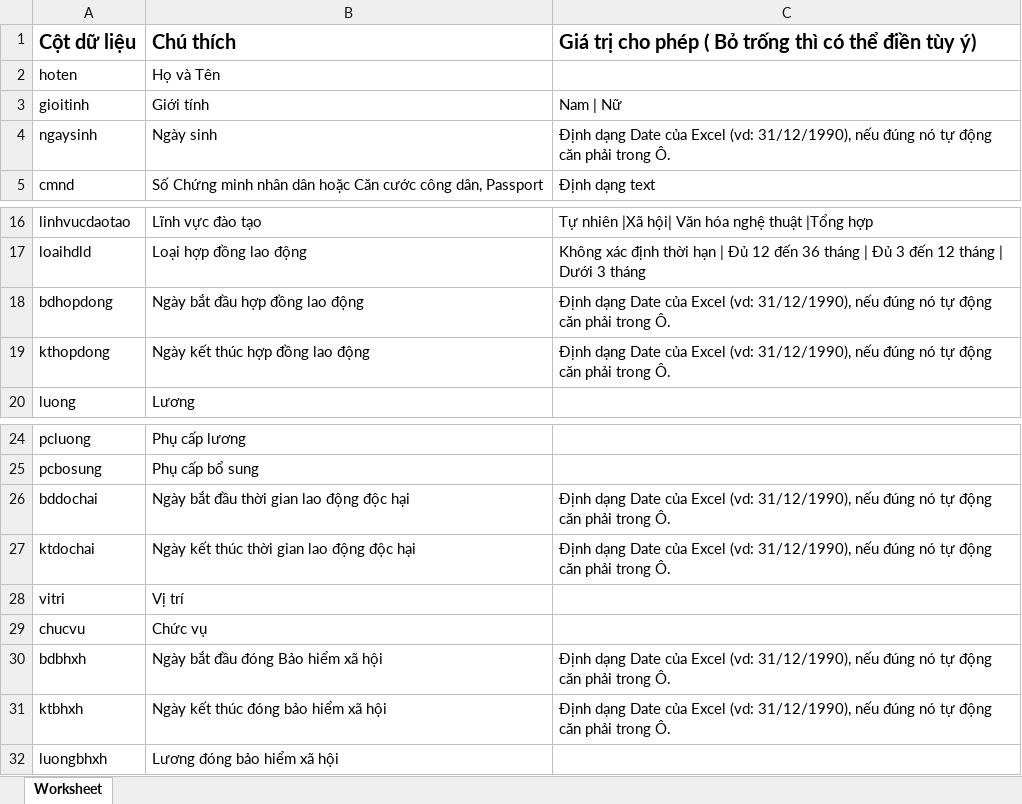
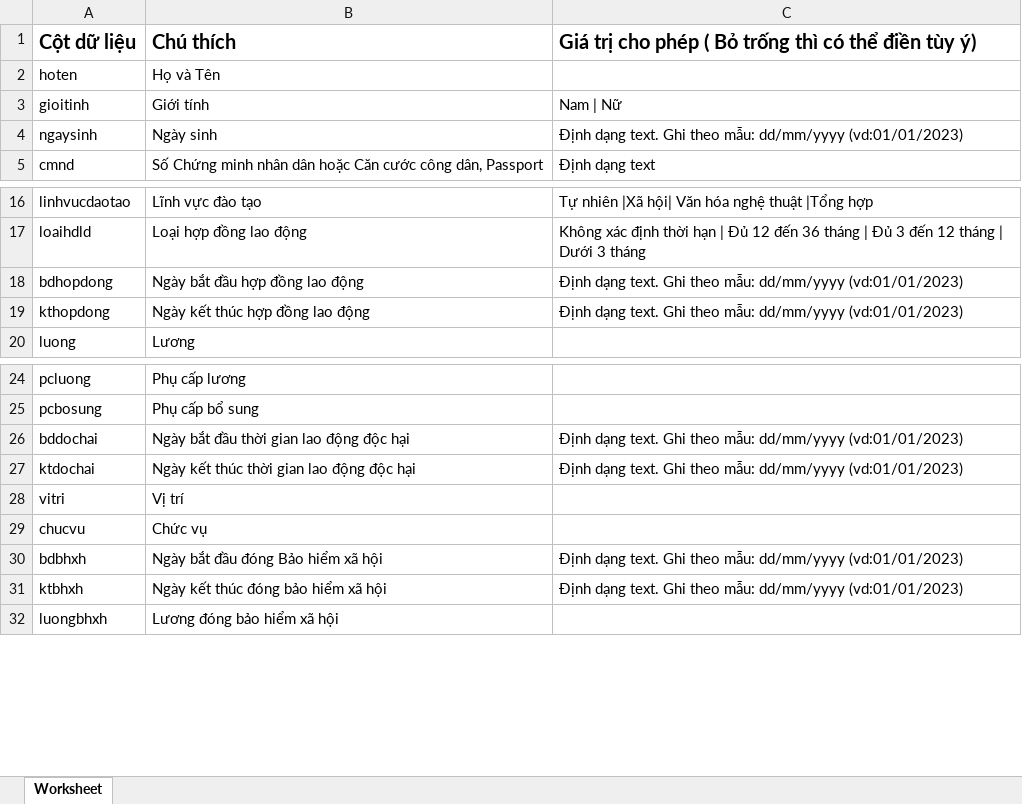
Before and after one commit to lifephongphanmem/vieclamquangbinh, an Excel workbook: public/huongdan.xlsx, sheet Worksheet, drawn as a sheet; only a part is shown, gaps mark what is left out; values as stored, in another font and other column widths than the file's, no borders; the diff names each change by its address in the sheet, - before the commit and + after, or states it on an @@ line.

Commit message:
thay doi nhan excel nguoi lao dong

```diff
--- a/public/huongdan.xlsx (sheet Worksheet)
+++ b/public/huongdan.xlsx (sheet Worksheet)
-C4: Định dạng Date của Excel (vd: 31/12/1990), nếu đúng nó tự động căn phải trong Ô.
+C4: Định dạng text. Ghi theo mẫu: dd/mm/yyyy (vd:01/01/2023)
-C18:C19: Định dạng Date của Excel (vd: 31/12/1990), nếu đúng nó tự động căn phải trong Ô.
+C18:C19: Định dạng text. Ghi theo mẫu: dd/mm/yyyy (vd:01/01/2023)
-C26:C27: Định dạng Date của Excel (vd: 31/12/1990), nếu đúng nó tự động căn phải trong Ô.
+C26:C27: Định dạng text. Ghi theo mẫu: dd/mm/yyyy (vd:01/01/2023)
-C30:C31: Định dạng Date của Excel (vd: 31/12/1990), nếu đúng nó tự động căn phải trong Ô.
+C30:C31: Định dạng text. Ghi theo mẫu: dd/mm/yyyy (vd:01/01/2023)
```
Also changed, not shown: public/maunhapnguoilaodong.xlsx, 5 other files.
